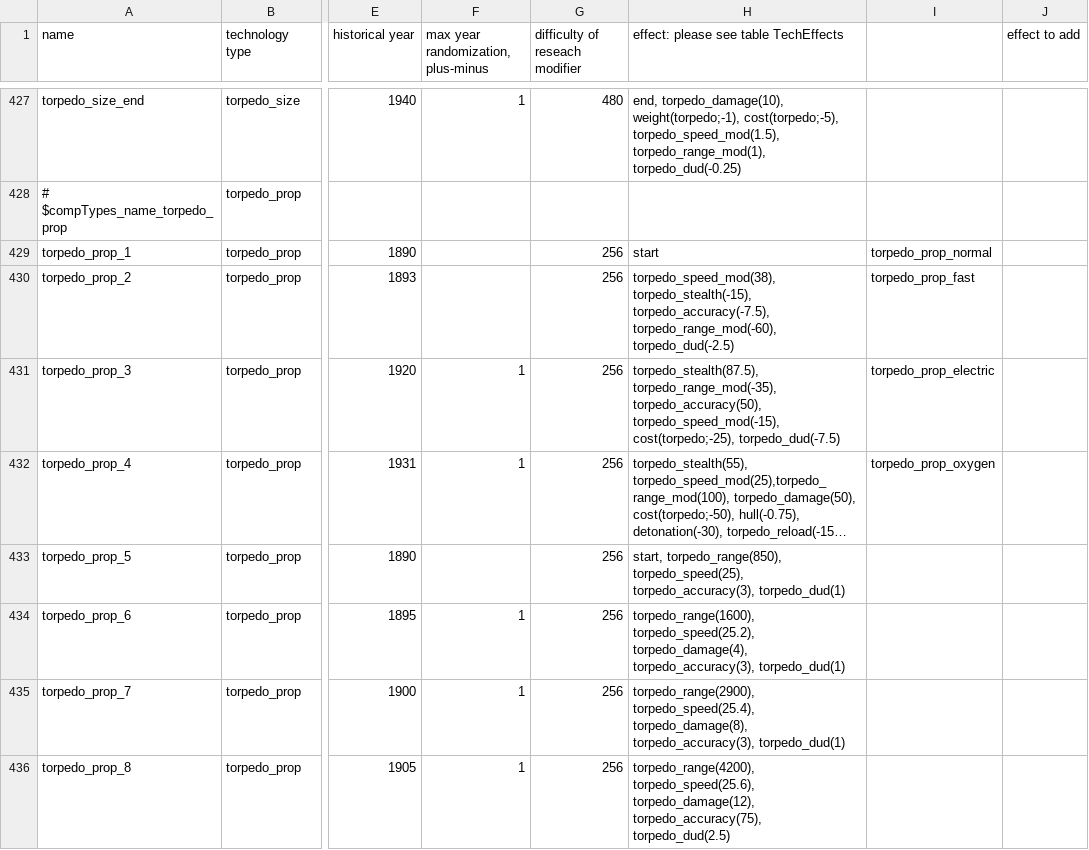
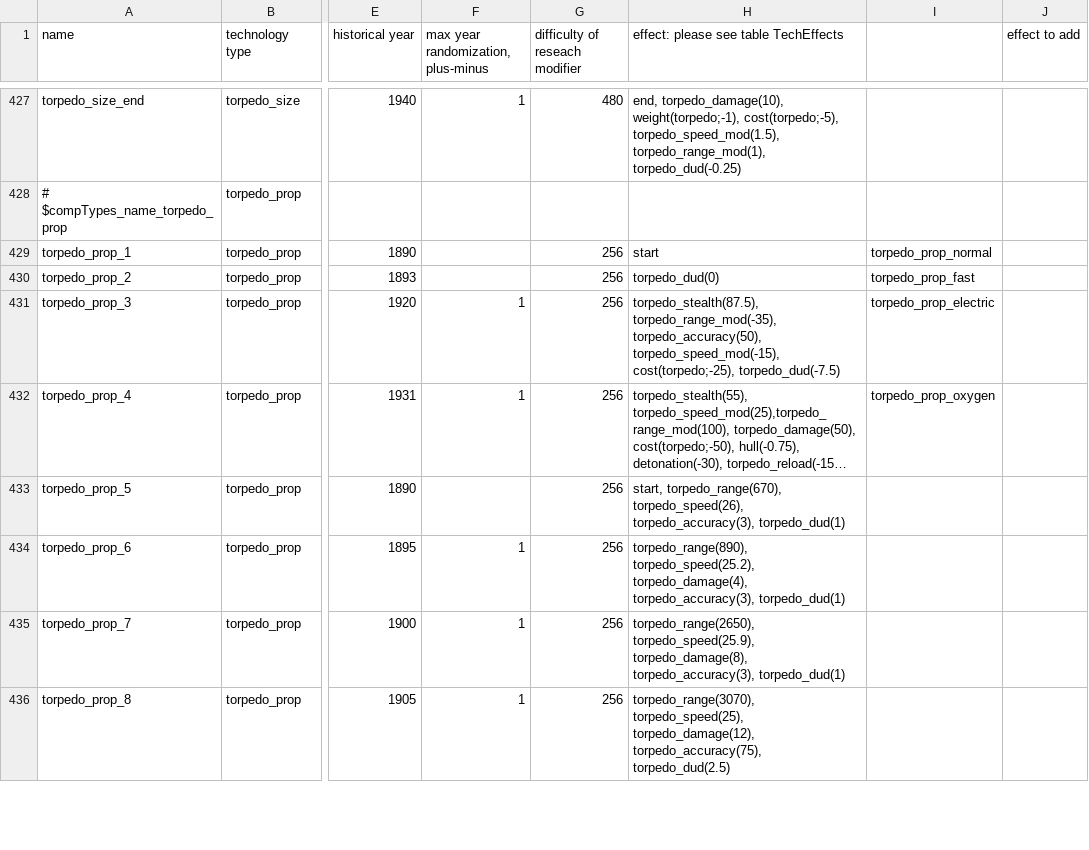
Before and after one commit to KlaudiuszLedwoch/Iron-Admiral, a CSV file: payload/Mods/technologies.csv, drawn as a sheet; only a part is shown, gaps mark what is left out; long unchanged cells end in …; the diff covers the shown part only; the diff names each change by its address in the sheet, - before the commit and + after, or states it on an @@ line.

```diff
--- a/payload/Mods/technologies.csv
+++ b/payload/Mods/technologies.csv
-H430: torpedo_speed_mod(38), torpedo_stealth(-15), torpedo_accuracy(-7.5), torpedo_range_mod(-60), torpedo_dud(-2.5)
+H430: torpedo_dud(0)
-H433: start, torpedo_range(850), torpedo_speed(25), torpedo_accuracy(3), torpedo_dud(1)
+H433: start, torpedo_range(670), torpedo_speed(26), torpedo_accuracy(3), torpedo_dud(1)
-H434: torpedo_range(1600), torpedo_speed(25.2), torpedo_damage(4),…
+H434: torpedo_range(890), torpedo_speed(25.2), torpedo_damage(4),…
-H435: torpedo_range(2900), torpedo_speed(25.4), torpedo_damage(8), torpedo_accuracy(3),…
+H435: torpedo_range(2650), torpedo_speed(25.9), torpedo_damage(8), torpedo_accuracy(3),…
-H436: torpedo_range(4200), torpedo_speed(25.6), torpedo_damage(12), torpedo_accuracy(75),…
+H436: torpedo_range(3070), torpedo_speed(25), torpedo_damage(12), torpedo_accuracy(75),…
```
Also changed, not shown: 7 edited cells elsewhere in this file, payload/Mods/help.csv, 3 other files.
